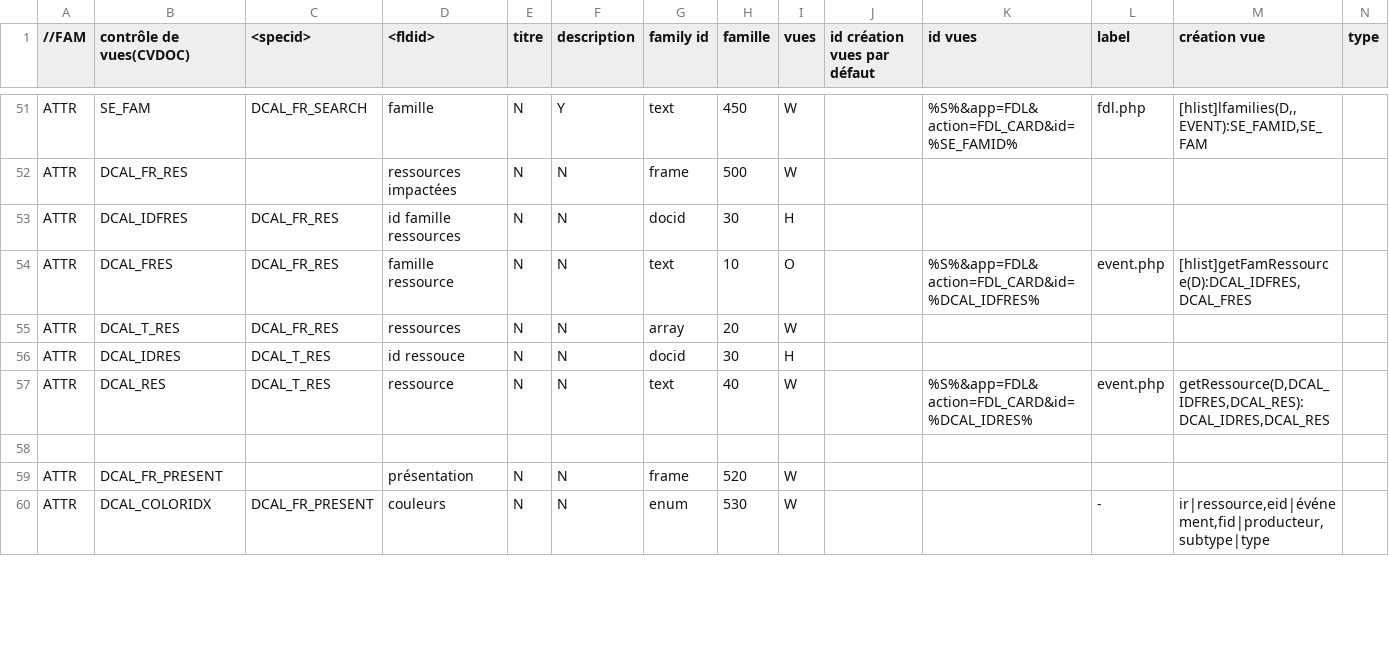
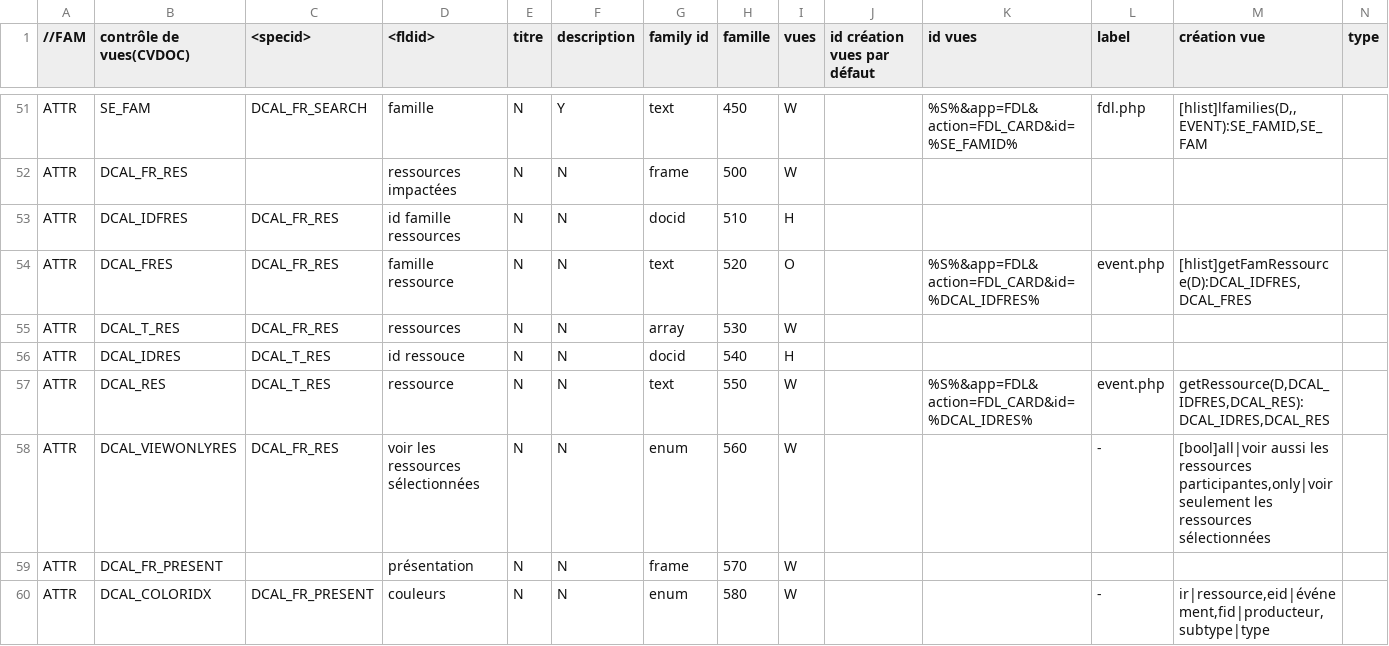
Before and after one commit to dynacase-labs/dynacase-freeevent, a CSV file: freeevent.csv, drawn as a sheet; only a part is shown, gaps mark what is left out; rows hold the shown columns only; the diff covers the shown part only; the diff names each change by its address in the sheet, - before the commit and + after, or states it on an @@ line.

```diff
--- a/freeevent.csv
+++ b/freeevent.csv
-H53 (famille): 30
+H53 (famille): 510
-H54 (famille): 10
+H54 (famille): 520
-H55 (famille): 20
+H55 (famille): 530
-H56 (famille): 30
+H56 (famille): 540
-H57 (famille): 40
+H57 (famille): 550
-row 58: (empty)
+row 58: ATTR | DCAL_VIEWONLYRES | DCAL_FR_RES | voir les ressources sélectionnées | N | N | enum | 560 | W |  |  | - | [bool]all|voir aussi les ressources participantes,only|voir seulement les ressources sélectionnées
-H59 (famille): 520
+H59 (famille): 570
-H60 (famille): 530
+H60 (famille): 580
```
Also changed, not shown: 2 added rows and 33 edited cells elsewhere in this file, 3 other files.
